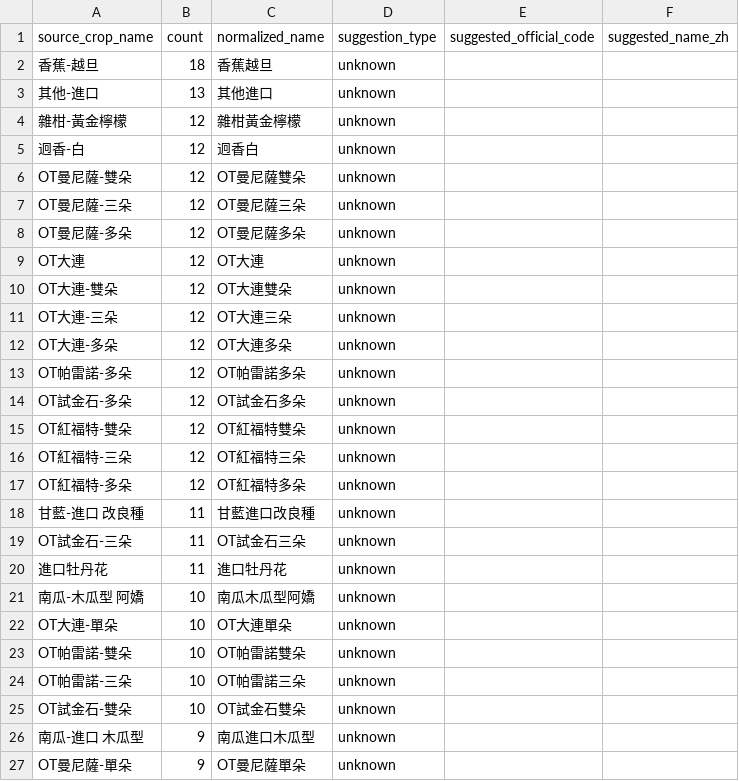
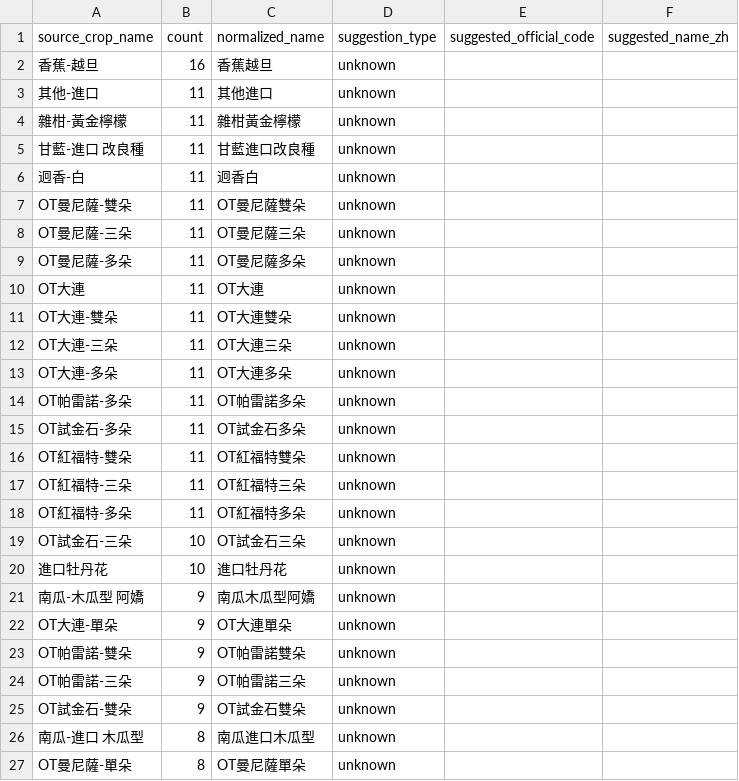
Before and after one commit to junborisproject0207-collab/vege-price-backend, a CSV file: output/unmatched_top_names.csv, drawn as a sheet; only a part is shown; the diff covers the shown part only.

```diff
--- a/output/unmatched_top_names.csv
+++ b/output/unmatched_top_names.csv
@@ -1,27 +1,27 @@
 source_crop_name,count,normalized_name,suggestion_type,suggested_official_code,suggested_name_zh
-香蕉-越旦,18,香蕉越旦,unknown,,
-其他-進口,13,其他進口,unknown,,
-雜柑-黃金檸檬,12,雜柑黃金檸檬,unknown,,
-迥香-白,12,迥香白,unknown,,
-OT曼尼薩-雙朵,12,OT曼尼薩雙朵,unknown,,
-OT曼尼薩-三朵,12,OT曼尼薩三朵,unknown,,
-OT曼尼薩-多朵,12,OT曼尼薩多朵,unknown,,
-OT大連,12,OT大連,unknown,,
-OT大連-雙朵,12,OT大連雙朵,unknown,,
-OT大連-三朵,12,OT大連三朵,unknown,,
-OT大連-多朵,12,OT大連多朵,unknown,,
-OT帕雷諾-多朵,12,OT帕雷諾多朵,unknown,,
-OT試金石-多朵,12,OT試金石多朵,unknown,,
-OT紅福特-雙朵,12,OT紅福特雙朵,unknown,,
-OT紅福特-三朵,12,OT紅福特三朵,unknown,,
-OT紅福特-多朵,12,OT紅福特多朵,unknown,,
+香蕉-越旦,16,香蕉越旦,unknown,,
+其他-進口,11,其他進口,unknown,,
+雜柑-黃金檸檬,11,雜柑黃金檸檬,unknown,,
 甘藍-進口 改良種,11,甘藍進口改良種,unknown,,
-OT試金石-三朵,11,OT試金石三朵,unknown,,
-進口牡丹花,11,進口牡丹花,unknown,,
-南瓜-木瓜型 阿嬌,10,南瓜木瓜型阿嬌,unknown,,
-OT大連-單朵,10,OT大連單朵,unknown,,
-OT帕雷諾-雙朵,10,OT帕雷諾雙朵,unknown,,
-OT帕雷諾-三朵,10,OT帕雷諾三朵,unknown,,
-OT試金石-雙朵,10,OT試金石雙朵,unknown,,
-南瓜-進口 木瓜型,9,南瓜進口木瓜型,unknown,,
-OT曼尼薩-單朵,9,OT曼尼薩單朵,unknown,,
+迥香-白,11,迥香白,unknown,,
+OT曼尼薩-雙朵,11,OT曼尼薩雙朵,unknown,,
+OT曼尼薩-三朵,11,OT曼尼薩三朵,unknown,,
+OT曼尼薩-多朵,11,OT曼尼薩多朵,unknown,,
+OT大連,11,OT大連,unknown,,
+OT大連-雙朵,11,OT大連雙朵,unknown,,
+OT大連-三朵,11,OT大連三朵,unknown,,
+OT大連-多朵,11,OT大連多朵,unknown,,
+OT帕雷諾-多朵,11,OT帕雷諾多朵,unknown,,
+OT試金石-多朵,11,OT試金石多朵,unknown,,
+OT紅福特-雙朵,11,OT紅福特雙朵,unknown,,
+OT紅福特-三朵,11,OT紅福特三朵,unknown,,
+OT紅福特-多朵,11,OT紅福特多朵,unknown,,
+OT試金石-三朵,10,OT試金石三朵,unknown,,
+進口牡丹花,10,進口牡丹花,unknown,,
+南瓜-木瓜型 阿嬌,9,南瓜木瓜型阿嬌,unknown,,
+OT大連-單朵,9,OT大連單朵,unknown,,
+OT帕雷諾-雙朵,9,OT帕雷諾雙朵,unknown,,
+OT帕雷諾-三朵,9,OT帕雷諾三朵,unknown,,
+OT試金石-雙朵,9,OT試金石雙朵,unknown,,
+南瓜-進口 木瓜型,8,南瓜進口木瓜型,unknown,,
+OT曼尼薩-單朵,8,OT曼尼薩單朵,unknown,,
```
Also changed, not shown: 7 added rows, 8 removed rows and 12 edited cells elsewhere in this file, output/unmatched_price_items.csv, output/unmatched_top_codes.csv, 9 other files.
